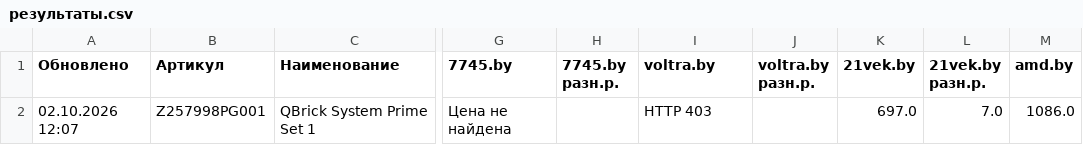
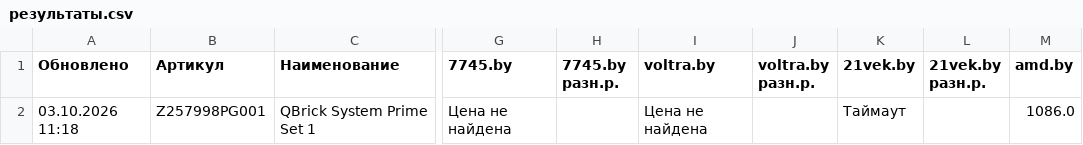
Before and after one commit to martysenses/price-monitor, a CSV file: результаты.csv, drawn as a sheet; only a part is shown, gaps mark what is left out; the diff names each change by its address in the sheet, - before the commit and + after, or states it on an @@ line.

```diff
--- a/результаты.csv
+++ b/результаты.csv
-A2 (Обновлено): 02.10.2026 12:07
+A2 (Обновлено): 03.10.2026 11:18
-I2 (voltra.by): HTTP 403
+I2 (voltra.by): Цена не найдена
-K2 (21vek.by): 697.0
+K2 (21vek.by): Таймаут
-L2 (21vek.by разн.р.): 7.0
+L2 (21vek.by разн.р.): (empty)
```
Also changed, not shown: 2 other files.
